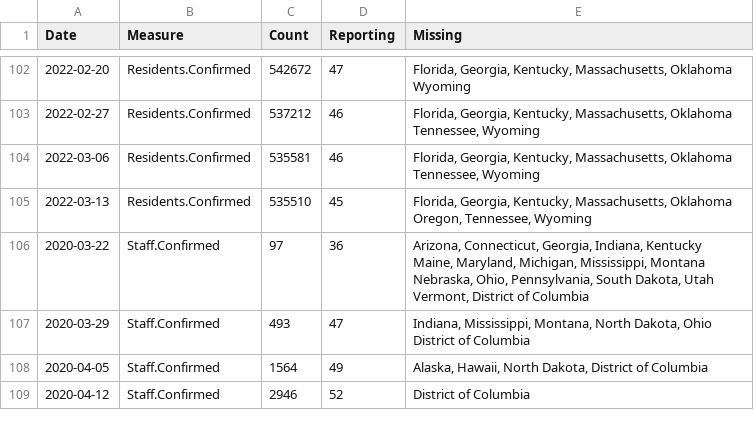
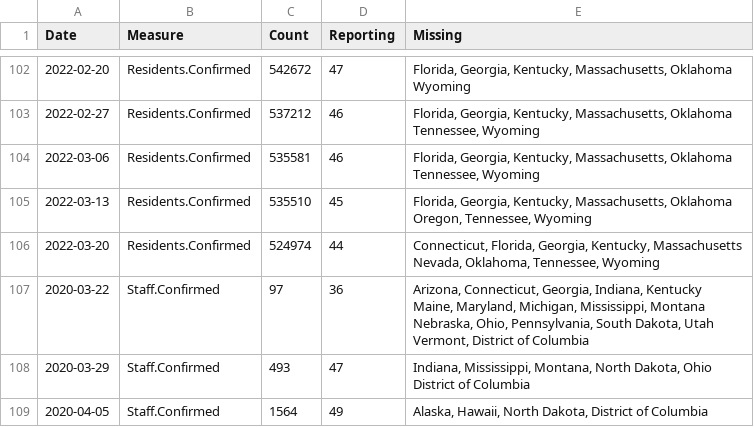
Before and after one commit to uclalawcovid19behindbars/data, a CSV file: historical-data/historical_national_counts.csv, drawn as a sheet; only a part is shown, gaps mark what is left out; the shorter side is filled out with more unchanged rows; the diff covers the shown part only.

```diff
--- a/historical-data/historical_national_counts.csv
+++ b/historical-data/historical_national_counts.csv
@@ -122,2 +122,4 @@ Date,Measure,Count,Reporting,Missing
  Oregon, Tennessee, Wyoming"
+2022-03-20,Residents.Confirmed,524974,44,"Connecticut, Florida, Georgia, Kentucky, Massachusetts
+ Nevada, Oklahoma, Tennessee, Wyoming"
 2020-03-22,Staff.Confirmed,97,36,"Arizona, Connecticut, Georgia, Indiana, Kentucky
```
Also changed, not shown: 6 added rows elsewhere in this file, historical-data/historical_state_counts.csv, latest-data/latest_facility_counts.csv, 3 other files.
